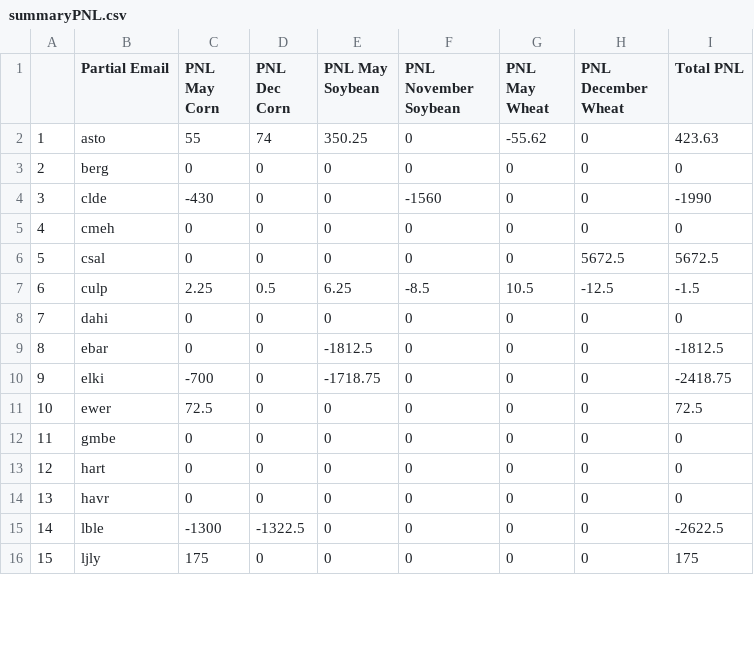
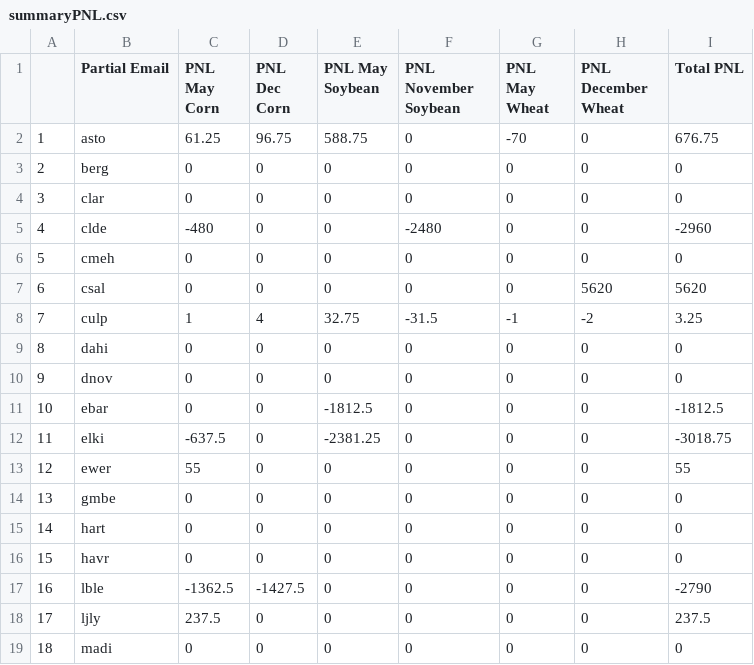
Before and after one commit to mindymallory/421Game2024, a CSV file: summaryPNL.csv, drawn as a sheet; only a part is shown; addresses are those after the commit; the diff covers the shown part only; the diff names each change by its address in the sheet, - before the commit and + after, or states it on an @@ line.

```diff
--- a/summaryPNL.csv
+++ b/summaryPNL.csv
-C2 (PNL May Corn): 55
+C2 (PNL May Corn): 61.25
-D2 (PNL Dec Corn): 74
+D2 (PNL Dec Corn): 96.75
-E2 (PNL May Soybean): 350.25
+E2 (PNL May Soybean): 588.75
-G2 (PNL May Wheat): -55.62
+G2 (PNL May Wheat): -70
-I2 (Total PNL): 423.63
+I2 (Total PNL): 676.75
+row 4: 3 | clar | 0 | 0 | 0 | 0 | 0 | 0 | 0
@@ column A renumbered from row 5 down @@
-C5 (PNL May Corn): -430
+C5 (PNL May Corn): -480
-F5 (PNL November Soybean): -1560
+F5 (PNL November Soybean): -2480
-I5 (Total PNL): -1990
+I5 (Total PNL): -2960
-H7 (PNL December Wheat): 5672.5
+H7 (PNL December Wheat): 5620
-I7 (Total PNL): 5672.5
+I7 (Total PNL): 5620
-C8 (PNL May Corn): 2.25
+C8 (PNL May Corn): 1
-D8 (PNL Dec Corn): 0.5
+D8 (PNL Dec Corn): 4
-E8 (PNL May Soybean): 6.25
+E8 (PNL May Soybean): 32.75
-F8 (PNL November Soybean): -8.5
+F8 (PNL November Soybean): -31.5
-G8 (PNL May Wheat): 10.5
+G8 (PNL May Wheat): -1
-H8 (PNL December Wheat): -12.5
+H8 (PNL December Wheat): -2
-I8 (Total PNL): -1.5
+I8 (Total PNL): 3.25
+row 10: 9 | dnov | 0 | 0 | 0 | 0 | 0 | 0 | 0
-C12 (PNL May Corn): -700
+C12 (PNL May Corn): -637.5
-E12 (PNL May Soybean): -1718.75
+E12 (PNL May Soybean): -2381.25
-I12 (Total PNL): -2418.75
+I12 (Total PNL): -3018.75
-C13 (PNL May Corn): 72.5
+C13 (PNL May Corn): 55
-I13 (Total PNL): 72.5
+I13 (Total PNL): 55
-C17 (PNL May Corn): -1300
+C17 (PNL May Corn): -1362.5
-D17 (PNL Dec Corn): -1322.5
+D17 (PNL Dec Corn): -1427.5
-I17 (Total PNL): -2622.5
+I17 (Total PNL): -2790
-C18 (PNL May Corn): 175
+C18 (PNL May Corn): 237.5
-I18 (Total PNL): 175
+I18 (Total PNL): 237.5
+row 19: 18 | madi | 0 | 0 | 0 | 0 | 0 | 0 | 0
```
Also changed, not shown: 1 added row and 15 edited cells elsewhere in this file, Corn_spotforward_sales.csv, Soybean_spotforward_sales.csv, 6 other files.
